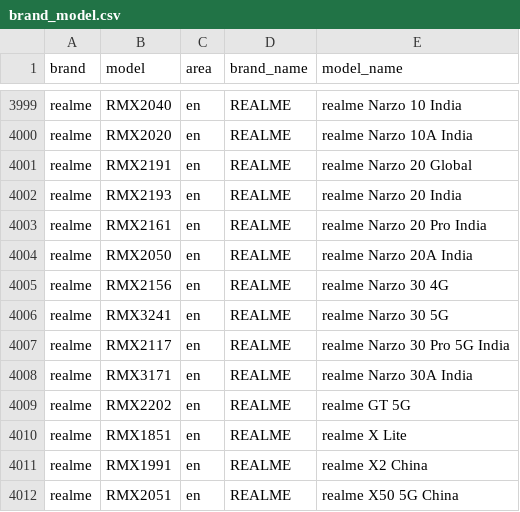
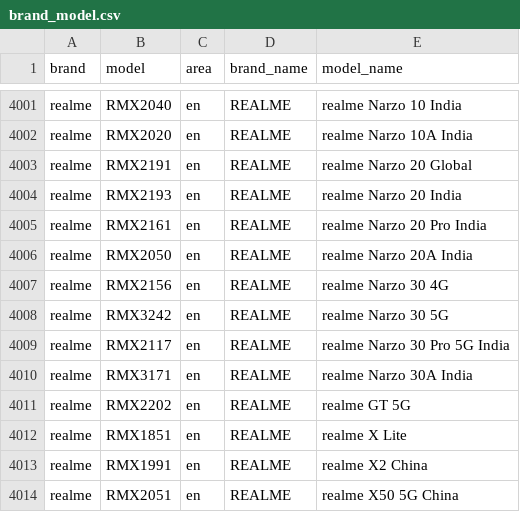
Before and after one commit to jantacy/mobilemodels, a CSV file: brand_model.csv, drawn as a sheet; only a part is shown, gaps mark what is left out; the diff covers the shown part only.

```diff
--- a/brand_model.csv
+++ b/brand_model.csv
@@ -4005,3 +4007,3 @@ realme,RMX2050,en,REALME, realme Narzo 20A India
 realme,RMX2156,en,REALME, realme Narzo 30 4G
-realme,RMX3241,en,REALME, realme Narzo 30 5G
+realme,RMX3242,en,REALME, realme Narzo 30 5G
 realme,RMX2117,en,REALME, realme Narzo 30 Pro 5G India
```
Also changed, not shown: 5 added rows and 1 edited cell elsewhere in this file.
